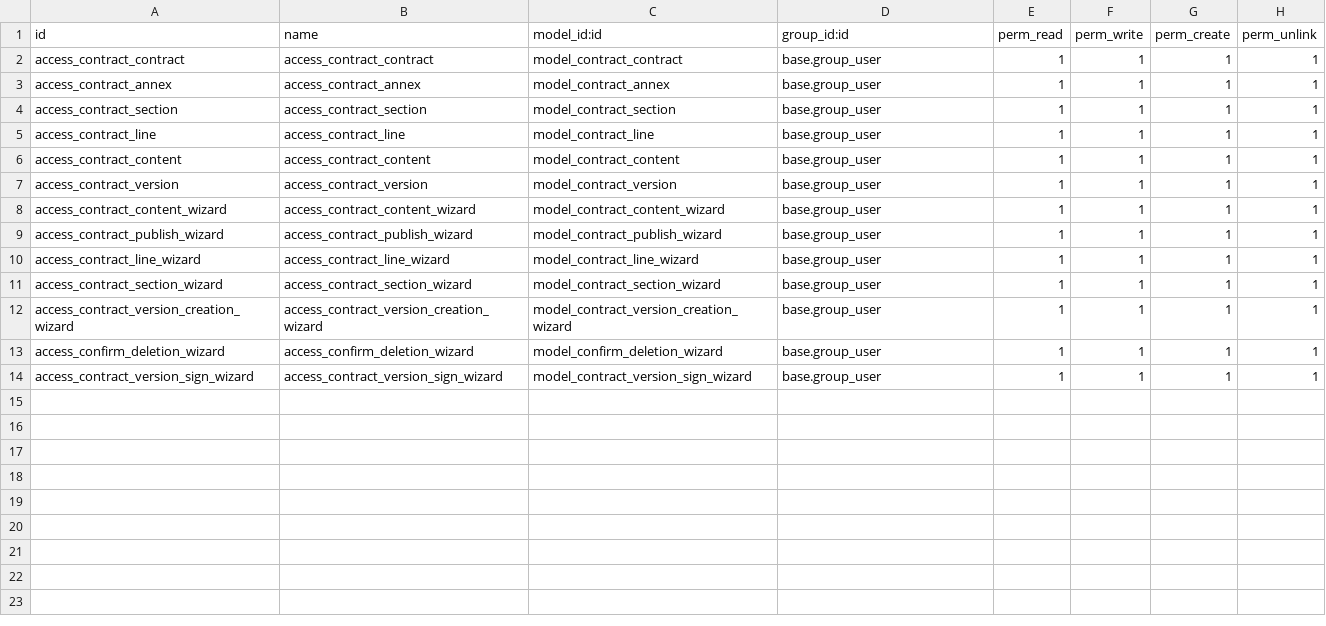
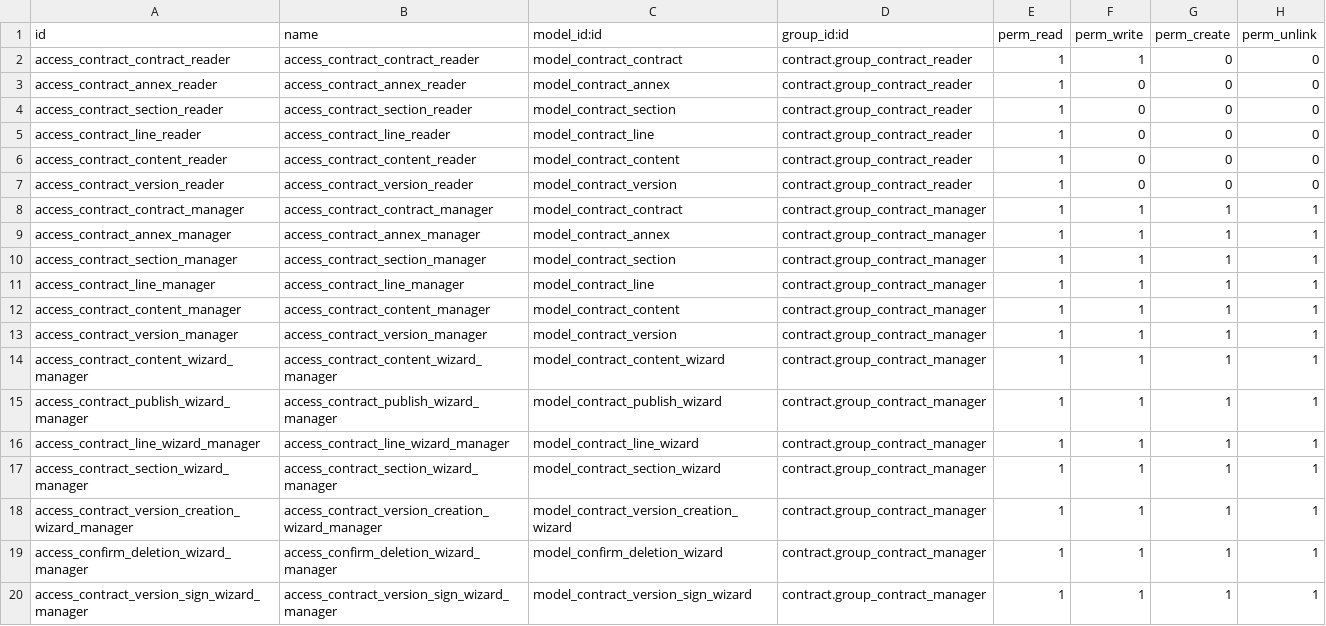
Before and after one commit to RYDLAB/contract, a CSV file: security/ir.model.access.csv, drawn as a sheet.

Commit message:
Add 2 new groups, add these groups to buttons and models.
Add 2 groups: for admin and user. Add menu in setting to add these rights to the user. Updated manifest. Fix contract_annex file (app decorator).

```diff
--- a/security/ir.model.access.csv
+++ b/security/ir.model.access.csv
@@ -1,14 +1,20 @@
 id,name,model_id:id,group_id:id,perm_read,perm_write,perm_create,perm_unlink
-access_contract_contract,access_contract_contract,model_contract_contract,base.group_user,1,1,1,1
-access_contract_annex,access_contract_annex,model_contract_annex,base.group_user,1,1,1,1
-access_contract_section,access_contract_section,model_contract_section,base.group_user,1,1,1,1
-access_contract_line,access_contract_line,model_contract_line,base.group_user,1,1,1,1
-access_contract_content,access_contract_content,model_contract_content,base.group_user,1,1,1,1
-access_contract_version,access_contract_version,model_contract_version,base.group_user,1,1,1,1
-access_contract_content_wizard,access_contract_content_wizard,model_contract_content_wizard,base.group_user,1,1,1,1
-access_contract_publish_wizard,access_contract_publish_wizard,model_contract_publish_wizard,base.group_user,1,1,1,1
-access_contract_line_wizard,access_contract_line_wizard,model_contract_line_wizard,base.group_user,1,1,1,1
-access_contract_section_wizard,access_contract_section_wizard,model_contract_section_wizard,base.group_user,1,1,1,1
-access_contract_version_creation_wizard,access_contract_version_creation_wizard,model_contract_version_creation_wizard,base.group_user,1,1,1,1
-access_confirm_deletion_wizard,access_confirm_deletion_wizard,model_confirm_deletion_wizard,base.group_user,1,1,1,1
-access_contract_version_sign_wizard,access_contract_version_sign_wizard,model_contract_version_sign_wizard,base.group_user,1,1,1,1
+access_contract_contract_reader,access_contract_contract_reader,model_contract_contract,contract.group_contract_reader,1,1,0,0
+access_contract_annex_reader,access_contract_annex_reader,model_contract_annex,contract.group_contract_reader,1,0,0,0
+access_contract_section_reader,access_contract_section_reader,model_contract_section,contract.group_contract_reader,1,0,0,0
+access_contract_line_reader,access_contract_line_reader,model_contract_line,contract.group_contract_reader,1,0,0,0
+access_contract_content_reader,access_contract_content_reader,model_contract_content,contract.group_contract_reader,1,0,0,0
+access_contract_version_reader,access_contract_version_reader,model_contract_version,contract.group_contract_reader,1,0,0,0
+access_contract_contract_manager,access_contract_contract_manager,model_contract_contract,contract.group_contract_manager,1,1,1,1
+access_contract_annex_manager,access_contract_annex_manager,model_contract_annex,contract.group_contract_manager,1,1,1,1
+access_contract_section_manager,access_contract_section_manager,model_contract_section,contract.group_contract_manager,1,1,1,1
+access_contract_line_manager,access_contract_line_manager,model_contract_line,contract.group_contract_manager,1,1,1,1
+access_contract_content_manager,access_contract_content_manager,model_contract_content,contract.group_contract_manager,1,1,1,1
+access_contract_version_manager,access_contract_version_manager,model_contract_version,contract.group_contract_manager,1,1,1,1
+access_contract_content_wizard_manager,access_contract_content_wizard_manager,model_contract_content_wizard,contract.group_contract_manager,1,1,1,1
+access_contract_publish_wizard_manager,access_contract_publish_wizard_manager,model_contract_publish_wizard,contract.group_contract_manager,1,1,1,1
+access_contract_line_wizard_manager,access_contract_line_wizard_manager,model_contract_line_wizard,contract.group_contract_manager,1,1,1,1
+access_contract_section_wizard_manager,access_contract_section_wizard_manager,model_contract_section_wizard,contract.group_contract_manager,1,1,1,1
+access_contract_version_creation_wizard_manager,access_contract_version_creation_wizard_manager,model_contract_version_creation_wizard,contract.group_contract_manager,1,1,1,1
+access_confirm_deletion_wizard_manager,access_confirm_deletion_wizard_manager,model_confirm_deletion_wizard,contract.group_contract_manager,1,1,1,1
+access_contract_version_sign_wizard_manager,access_contract_version_sign_wizard_manager,model_contract_version_sign_wizard,contract.group_contract_manager,1,1,1,1
```
Also changed, not shown: 10 other files.
